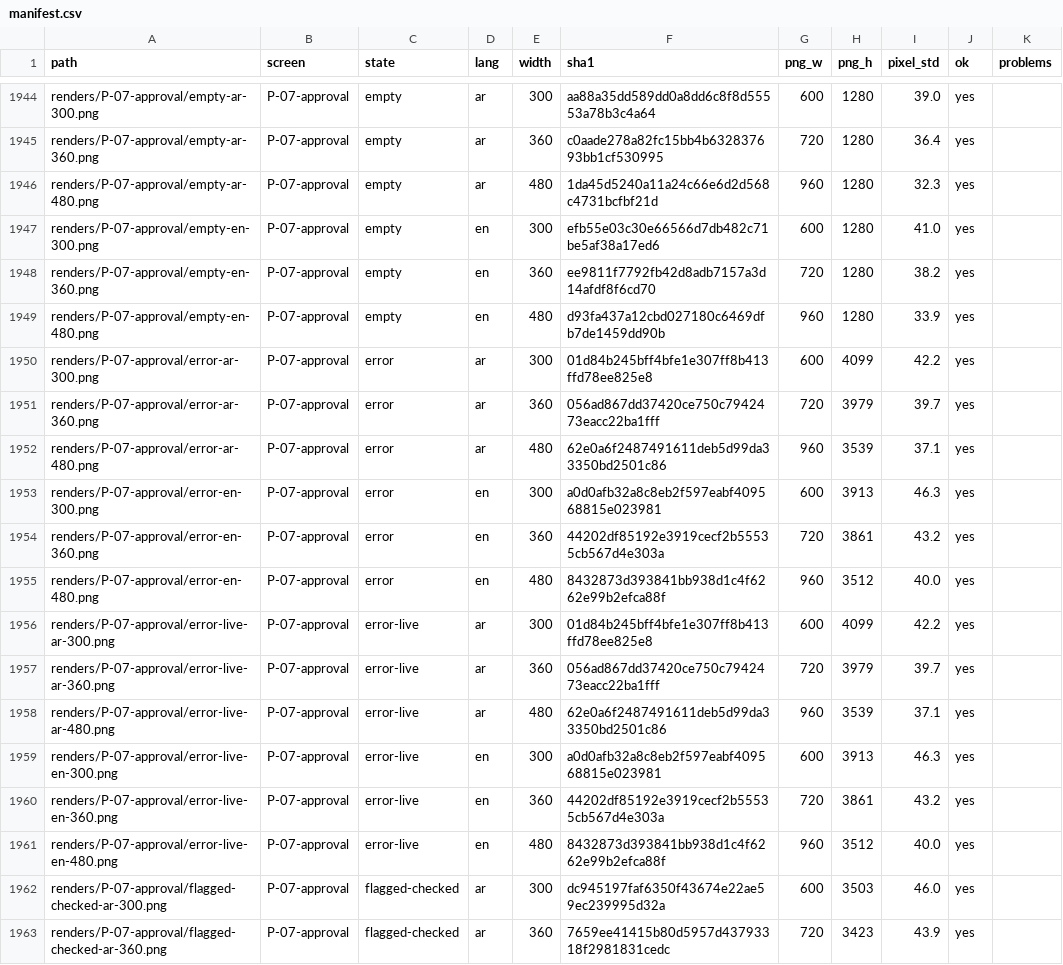
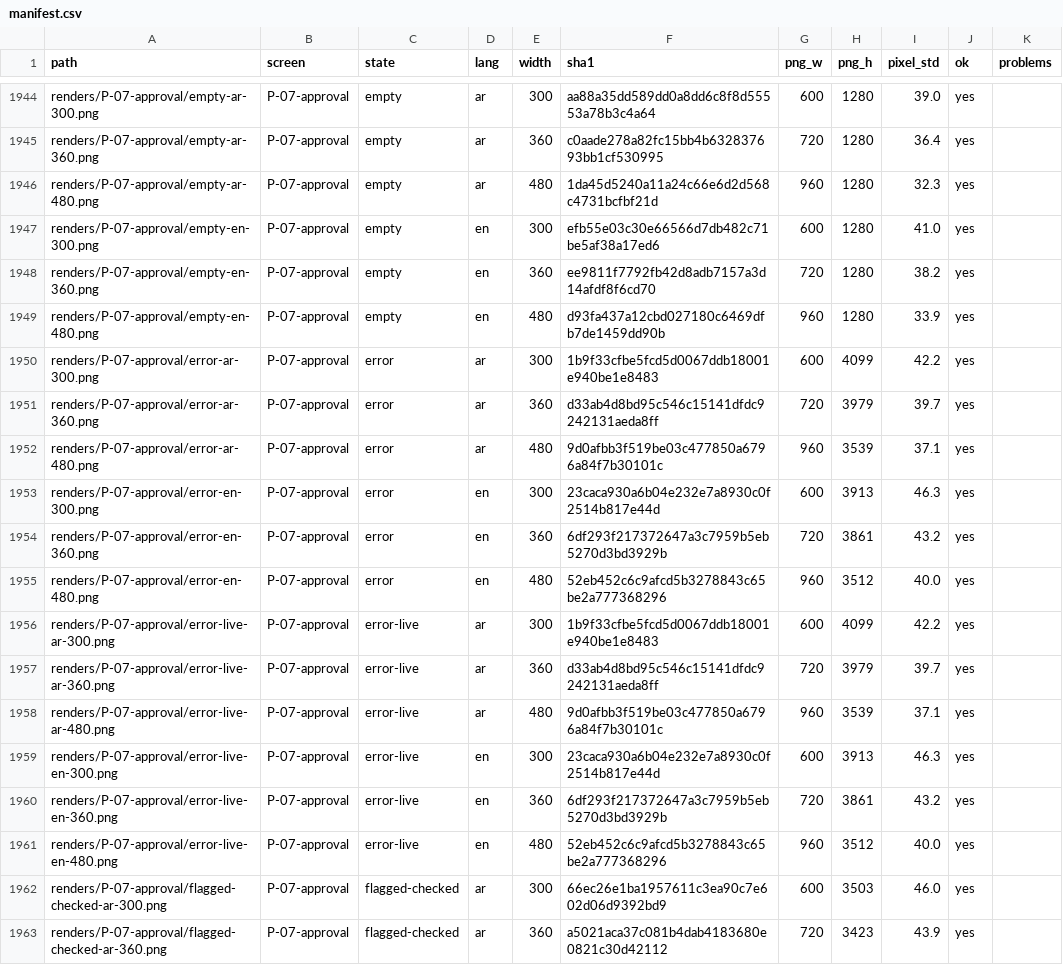
Before and after one commit to thewhynotai/whynot-cut, a CSV file: adobe/panel-ui/design/manifest.csv, drawn as a sheet; only a part is shown, gaps mark what is left out; the diff covers the shown part only.

```diff
--- a/adobe/panel-ui/design/manifest.csv
+++ b/adobe/panel-ui/design/manifest.csv
@@ -1949,15 +1949,15 @@ renders/P-07-approval/empty-en-360.png,P-07-approval,empty,en,360,ee9811f7792fb4
 renders/P-07-approval/empty-en-480.png,P-07-approval,empty,en,480,d93fa437a12cbd027180c6469dfb7de1459dd90b,960,1280,33.9,yes,
-renders/P-07-approval/error-ar-300.png,P-07-approval,error,ar,300,01d84b245bff4bfe1e307ff8b413ffd78ee825e8,600,4099,42.2,yes,
-renders/P-07-approval/error-ar-360.png,P-07-approval,error,ar,360,056ad867dd37420ce750c7942473eacc22ba1fff,720,3979,39.7,yes,
-renders/P-07-approval/error-ar-480.png,P-07-approval,error,ar,480,62e0a6f2487491611deb5d99da33350bd2501c86,960,3539,37.1,yes,
-renders/P-07-approval/error-en-300.png,P-07-approval,error,en,300,a0d0afb32a8c8eb2f597eabf409568815e023981,600,3913,46.3,yes,
-renders/P-07-approval/error-en-360.png,P-07-approval,error,en,360,44202df85192e3919cecf2b55535cb567d4e303a,720,3861,43.2,yes,
-renders/P-07-approval/error-en-480.png,P-07-approval,error,en,480,8432873d393841bb938d1c4f6262e99b2efca88f,960,3512,40.0,yes,
-renders/P-07-approval/error-live-ar-300.png,P-07-approval,error-live,ar,300,01d84b245bff4bfe1e307ff8b413ffd78ee825e8,600,4099,42.2,yes,
-renders/P-07-approval/error-live-ar-360.png,P-07-approval,error-live,ar,360,056ad867dd37420ce750c7942473eacc22ba1fff,720,3979,39.7,yes,
-renders/P-07-approval/error-live-ar-480.png,P-07-approval,error-live,ar,480,62e0a6f2487491611deb5d99da33350bd2501c86,960,3539,37.1,yes,
-renders/P-07-approval/error-live-en-300.png,P-07-approval,error-live,en,300,a0d0afb32a8c8eb2f597eabf409568815e023981,600,3913,46.3,yes,
-renders/P-07-approval/error-live-en-360.png,P-07-approval,error-live,en,360,44202df85192e3919cecf2b55535cb567d4e303a,720,3861,43.2,yes,
-renders/P-07-approval/error-live-en-480.png,P-07-approval,error-live,en,480,8432873d393841bb938d1c4f6262e99b2efca88f,960,3512,40.0,yes,
-renders/P-07-approval/flagged-checked-ar-300.png,P-07-approval,flagged-checked,ar,300,dc945197faf6350f43674e22ae59ec239995d32a,600,3503,46.0,yes,
-renders/P-07-approval/flagged-checked-ar-360.png,P-07-approval,flagged-checked,ar,360,7659ee41415b80d5957d43793318f2981831cedc,720,3423,43.9,yes,
+renders/P-07-approval/error-ar-300.png,P-07-approval,error,ar,300,1b9f33cfbe5fcd5d0067ddb18001e940be1e8483,600,4099,42.2,yes,
+renders/P-07-approval/error-ar-360.png,P-07-approval,error,ar,360,d33ab4d8bd95c546c15141dfdc9242131aeda8ff,720,3979,39.7,yes,
+renders/P-07-approval/error-ar-480.png,P-07-approval,error,ar,480,9d0afbb3f519be03c477850a6796a84f7b30101c,960,3539,37.1,yes,
+renders/P-07-approval/error-en-300.png,P-07-approval,error,en,300,23caca930a6b04e232e7a8930c0f2514b817e44d,600,3913,46.3,yes,
+renders/P-07-approval/error-en-360.png,P-07-approval,error,en,360,6df293f217372647a3c7959b5eb5270d3bd3929b,720,3861,43.2,yes,
+renders/P-07-approval/error-en-480.png,P-07-approval,error,en,480,52eb452c6c9afcd5b3278843c65be2a777368296,960,3512,40.0,yes,
+renders/P-07-approval/error-live-ar-300.png,P-07-approval,error-live,ar,300,1b9f33cfbe5fcd5d0067ddb18001e940be1e8483,600,4099,42.2,yes,
+renders/P-07-approval/error-live-ar-360.png,P-07-approval,error-live,ar,360,d33ab4d8bd95c546c15141dfdc9242131aeda8ff,720,3979,39.7,yes,
+renders/P-07-approval/error-live-ar-480.png,P-07-approval,error-live,ar,480,9d0afbb3f519be03c477850a6796a84f7b30101c,960,3539,37.1,yes,
+renders/P-07-approval/error-live-en-300.png,P-07-approval,error-live,en,300,23caca930a6b04e232e7a8930c0f2514b817e44d,600,3913,46.3,yes,
+renders/P-07-approval/error-live-en-360.png,P-07-approval,error-live,en,360,6df293f217372647a3c7959b5eb5270d3bd3929b,720,3861,43.2,yes,
+renders/P-07-approval/error-live-en-480.png,P-07-approval,error-live,en,480,52eb452c6c9afcd5b3278843c65be2a777368296,960,3512,40.0,yes,
+renders/P-07-approval/flagged-checked-ar-300.png,P-07-approval,flagged-checked,ar,300,66ec26e1ba1957611c3ea90c7e602d06d9392bd9,600,3503,46.0,yes,
+renders/P-07-approval/flagged-checked-ar-360.png,P-07-approval,flagged-checked,ar,360,a5021aca37c081b4dab4183680e0821c30d42112,720,3423,43.9,yes,
```
Also changed, not shown: 156 edited cells elsewhere in this file, 11 other files.
